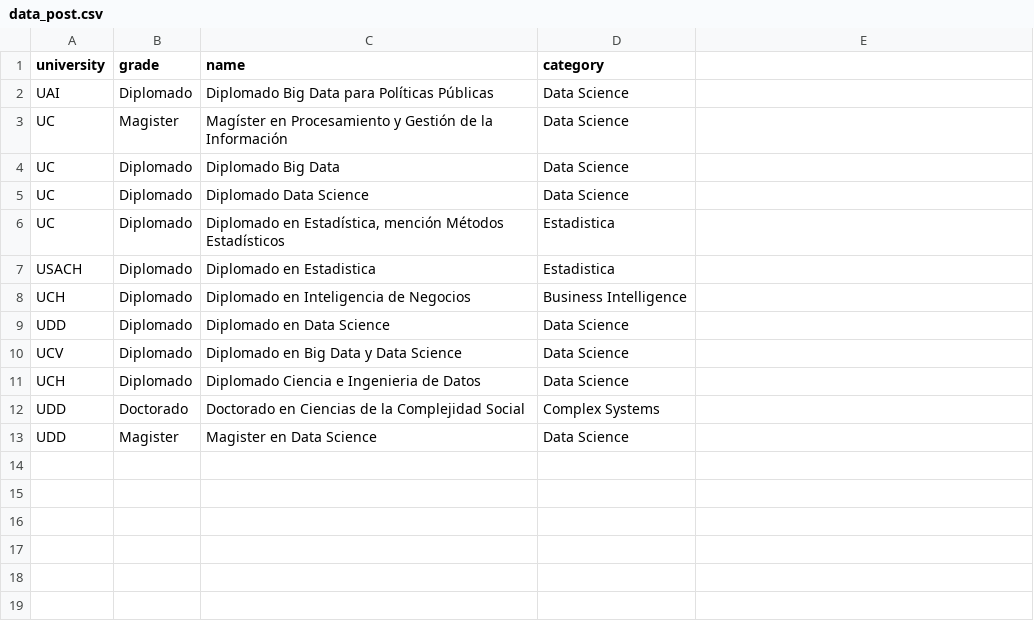
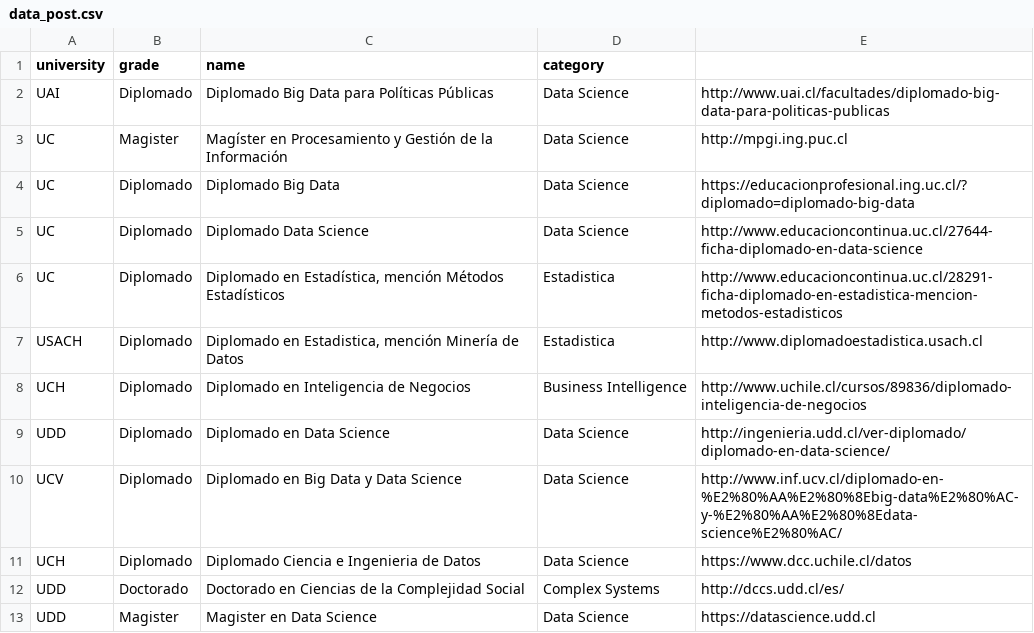
Before and after one commit to robsalasco/data_science_chile, a CSV file: data_post.csv, drawn as a sheet; the diff names each change by its address in the sheet, - before the commit and + after, or states it on an @@ line.

```diff
--- a/data_post.csv
+++ b/data_post.csv
-E2: (empty)
+E2: http://www.uai.cl/facultades/diplomado-big-data-para-politicas-publicas
-E3: (empty)
+E3: http://mpgi.ing.puc.cl
-E4: (empty)
+E4: https://educacionprofesional.ing.uc.cl/?diplomado=diplomado-big-data
-E5: (empty)
+E5: http://www.educacioncontinua.uc.cl/27644-ficha-diplomado-en-data-science
-E6: (empty)
+E6: http://www.educacioncontinua.uc.cl/28291-ficha-diplomado-en-estadistica-mencion-metodos-estadisticos
-C7 (name): Diplomado en Estadistica
+C7 (name): Diplomado en Estadistica, mención Minería de Datos
-E7: (empty)
+E7: http://www.diplomadoestadistica.usach.cl
-E8: (empty)
+E8: http://www.uchile.cl/cursos/89836/diplomado-inteligencia-de-negocios
-E9: (empty)
+E9: http://ingenieria.udd.cl/ver-diplomado/diplomado-en-data-science/
-E10: (empty)
+E10: http://www.inf.ucv.cl/diplomado-en-%E2%80%AA%E2%80%8Ebig-data%E2%80%AC-y-%E2%80%AA%E2%80%8Edata-science%E2%80%AC/
-E11: (empty)
+E11: https://www.dcc.uchile.cl/datos
-E12: (empty)
+E12: http://dccs.udd.cl/es/
-E13: (empty)
+E13: https://datascience.udd.cl
```
